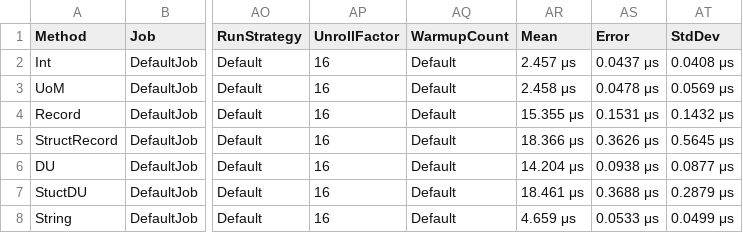
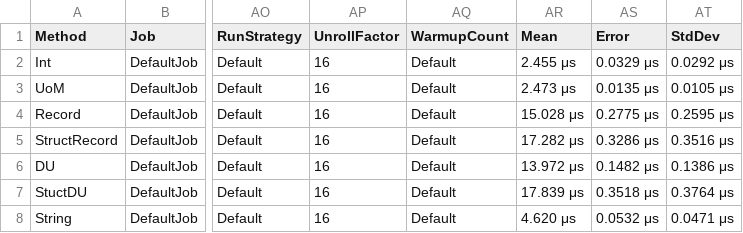
Before and after one commit to matthewcrews/FSharpPerformance, a CSV file: MapLookup/BenchmarkDotNet.Artifacts/results/Program.Benchmarks-report.csv, drawn as a sheet; only a part is shown, gaps mark what is left out; the diff names each change by its address in the sheet, - before the commit and + after, or states it on an @@ line.

```diff
--- a/MapLookup/BenchmarkDotNet.Artifacts/results/Program.Benchmarks-report.csv
+++ b/MapLookup/BenchmarkDotNet.Artifacts/results/Program.Benchmarks-report.csv
-AR2 (Mean): 2.457 μs
+AR2 (Mean): 2.455 μs
-AS2 (Error): 0.0437 μs
+AS2 (Error): 0.0329 μs
-AT2 (StdDev): 0.0408 μs
+AT2 (StdDev): 0.0292 μs
-AR3 (Mean): 2.458 μs
+AR3 (Mean): 2.473 μs
-AS3 (Error): 0.0478 μs
+AS3 (Error): 0.0135 μs
-AT3 (StdDev): 0.0569 μs
+AT3 (StdDev): 0.0105 μs
-AR4 (Mean): 15.355 μs
+AR4 (Mean): 15.028 μs
-AS4 (Error): 0.1531 μs
+AS4 (Error): 0.2775 μs
-AT4 (StdDev): 0.1432 μs
+AT4 (StdDev): 0.2595 μs
-AR5 (Mean): 18.366 μs
+AR5 (Mean): 17.282 μs
-AS5 (Error): 0.3626 μs
+AS5 (Error): 0.3286 μs
-AT5 (StdDev): 0.5645 μs
+AT5 (StdDev): 0.3516 μs
-AR6 (Mean): 14.204 μs
+AR6 (Mean): 13.972 μs
-AS6 (Error): 0.0938 μs
+AS6 (Error): 0.1482 μs
-AT6 (StdDev): 0.0877 μs
+AT6 (StdDev): 0.1386 μs
-AR7 (Mean): 18.461 μs
+AR7 (Mean): 17.839 μs
-AS7 (Error): 0.3688 μs
+AS7 (Error): 0.3518 μs
-AT7 (StdDev): 0.2879 μs
+AT7 (StdDev): 0.3764 μs
-AR8 (Mean): 4.659 μs
+AR8 (Mean): 4.620 μs
-AS8 (Error): 0.0533 μs
+AS8 (Error): 0.0532 μs
-AT8 (StdDev): 0.0499 μs
+AT8 (StdDev): 0.0471 μs
```
Also changed, not shown: 23 other files.
